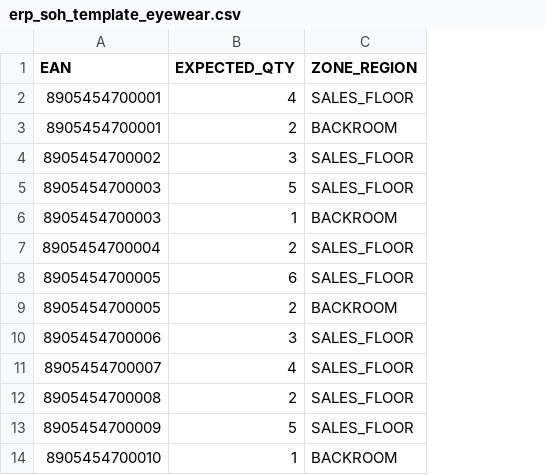
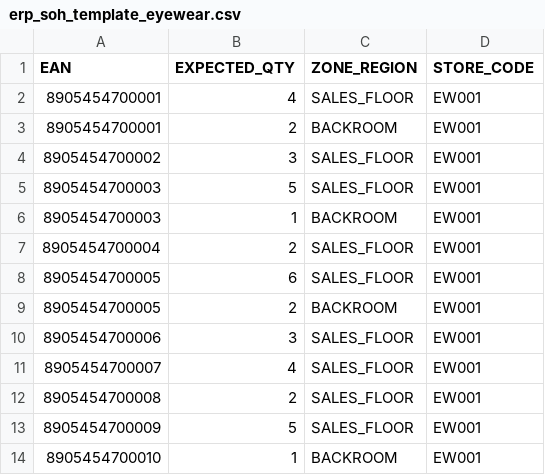
Before and after one commit to raghuhr1/StoreLense, a CSV file: tools/erp_soh_template_eyewear.csv, drawn as a sheet; the diff names each change by its address in the sheet, - before the commit and + after, or states it on an @@ line.

```diff
--- a/tools/erp_soh_template_eyewear.csv
+++ b/tools/erp_soh_template_eyewear.csv
+column D (STORE_CODE), rows 2-14: all EW001
```
Also changed, not shown: 2 other files.
